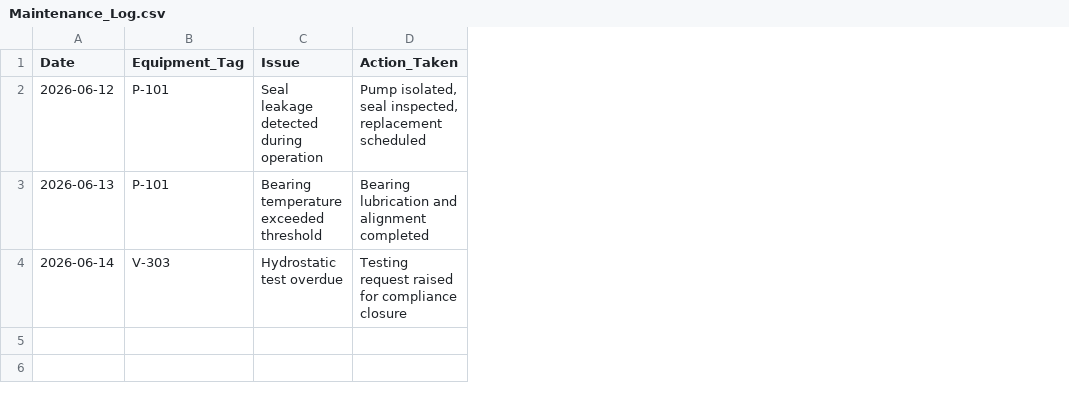
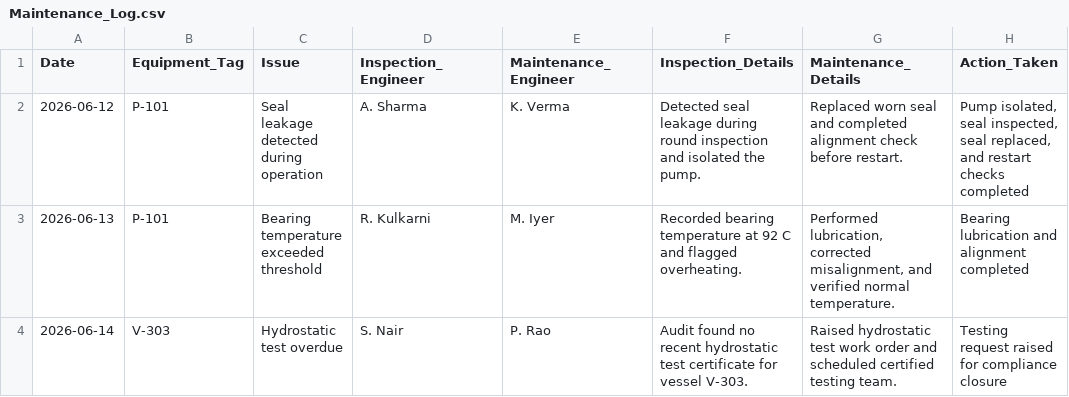
Before and after one commit to Sahilpatil092006/AI-IKI-HACKTHON, a CSV file: data/Maintenance_Log.csv, drawn as a sheet; addresses are those after the commit; the diff names each change by its address in the sheet, - before the commit and + after, or states it on an @@ line.

```diff
--- a/data/Maintenance_Log.csv
+++ b/data/Maintenance_Log.csv
+column D (Inspection_Engineer), rows 2-4: A. Sharma | R. Kulkarni | S. Nair
+column E (Maintenance_Engineer), rows 2-4: K. Verma | M. Iyer | P. Rao
+column F (Inspection_Details), rows 2-4: Detected seal leakage during round inspection and isolated the pump. | Recorded bearing temperature at 92 C and flagged overheating. | Audit found no recent hydrostatic test certificate for vessel V-303.
+column G (Maintenance_Details), rows 2-4: Replaced worn seal and completed alignment check before restart. | Performed lubrication, corrected misalignment, and verified normal temperature. | Raised hydrostatic test work order and scheduled certified testing team.
-H2 (Action_Taken): …seal inspected, replacement scheduled
+H2 (Action_Taken): …seal inspected, seal replaced, and restart checks completed
```
Also changed, not shown: 8 other files.
